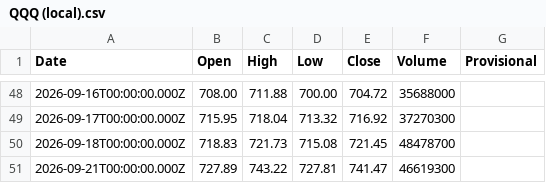
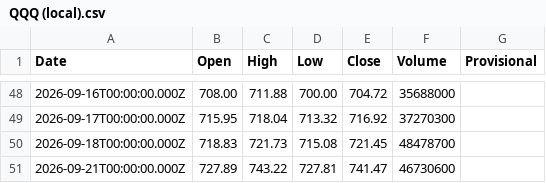
Before and after one commit to truedichotomy/QQQ_long_term_strategy, a CSV file: data/QQQ (local).csv, drawn as a sheet; only a part is shown, gaps mark what is left out.

```diff
--- a/data/QQQ (local).csv
+++ b/data/QQQ (local).csv
@@ -50,2 +50,2 @@
 "2026-09-18T00:00:00.000Z","718.83","721.73","715.08","721.45","48478700",""
-"2026-09-21T00:00:00.000Z","727.89","743.22","727.81","741.47","46619300",""
+"2026-09-21T00:00:00.000Z","727.89","743.22","727.81","741.47","46730600",""
```
Also changed, not shown: 1 other file.
